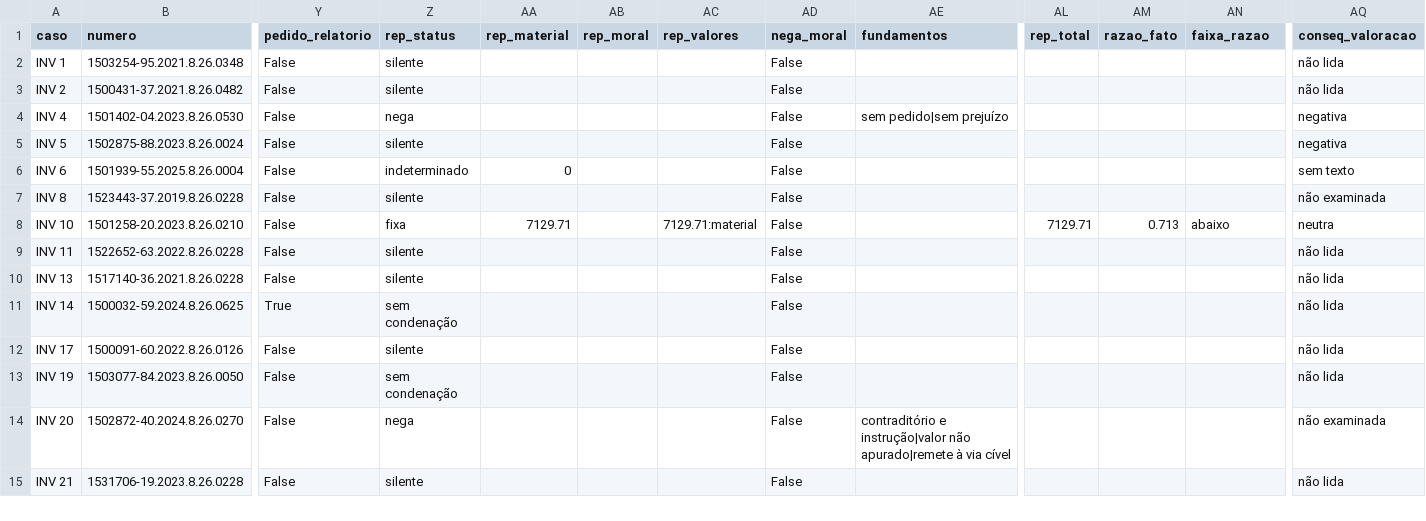
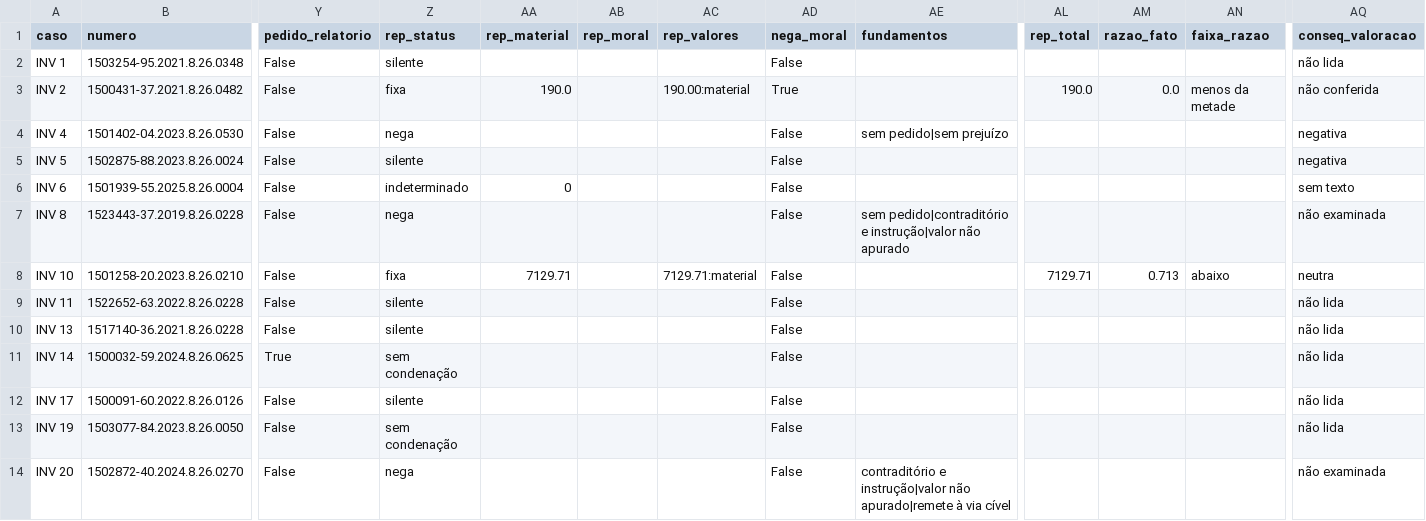
Before and after one commit to pbms01/FGV_TJPA, a CSV file: dados/analise/q3_dano.csv, drawn as a sheet; only a part is shown, gaps mark what is left out; the shorter side is filled out with more unchanged rows; the diff names each change by its address in the sheet, - before the commit and + after, or states it on an @@ line.

```diff
--- a/dados/analise/q3_dano.csv
+++ b/dados/analise/q3_dano.csv
-Z3 (rep_status): silente
+Z3 (rep_status): fixa
-AA3 (rep_material): (empty)
+AA3 (rep_material): 190.0
-AC3 (rep_valores): (empty)
+AC3 (rep_valores): 190.00:material
-AD3 (nega_moral): False
+AD3 (nega_moral): True
-AL3 (rep_total): (empty)
+AL3 (rep_total): 190.0
-AM3 (razao_fato): (empty)
+AM3 (razao_fato): 0.0
-AN3 (faixa_razao): (empty)
+AN3 (faixa_razao): menos da metade
-AQ3 (conseq_valoracao): não lida
+AQ3 (conseq_valoracao): não conferida
-Z7 (rep_status): silente
+Z7 (rep_status): nega
-AE7 (fundamentos): (empty)
+AE7 (fundamentos): sem pedido|contraditório e instrução|valor não apurado
```
Also changed, not shown: textos/tjsp/manifesto_sentencas.csv, 8 other files.
